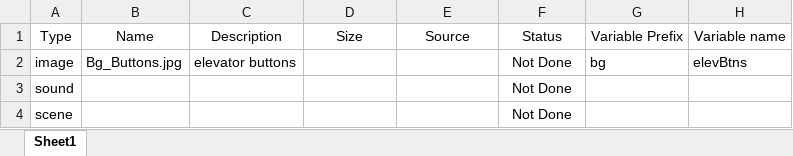
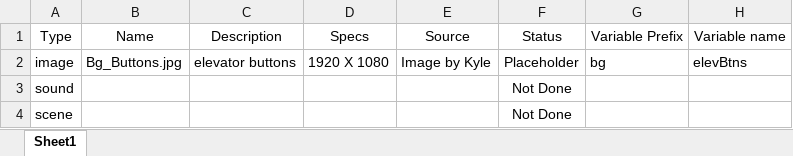
Before and after one commit to bayjose/The_Doorman, an Excel workbook: Doorman_Documents/Asset List.xlsx, sheet Sheet1, drawn as a sheet; only a part is shown; values as stored, in another font and other column widths than the file's, no borders; charts and pictures not drawn; the diff names each change by its address in the sheet, - before the commit and + after, or states it on an @@ line.

```diff
--- a/Doorman_Documents/Asset List.xlsx (sheet Sheet1)
+++ b/Doorman_Documents/Asset List.xlsx (sheet Sheet1)
-D1: Size
+D1: Specs
-D2 (Specs): (empty)
+D2 (Specs): 1920 X 1080
-E2 (Source): (empty)
+E2 (Source): Image by Kyle
-F2 (Status): Not Done
+F2 (Status): Placeholder
```
Also changed, not shown: charts or pictures, 1 other file.
